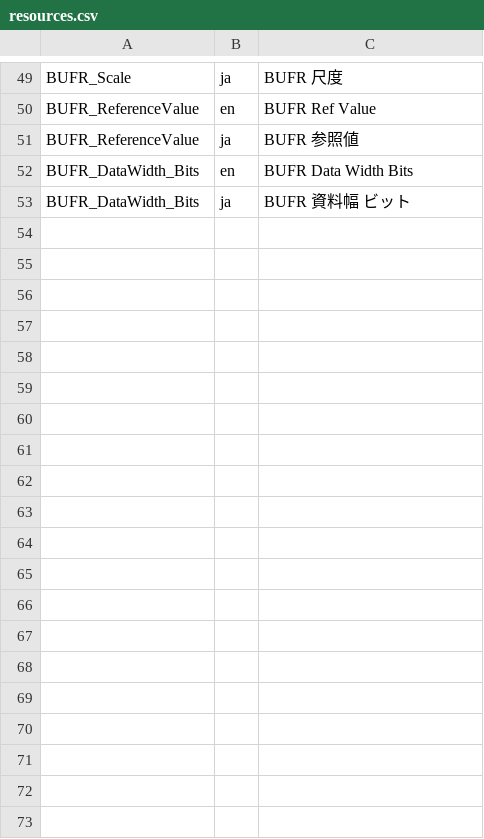
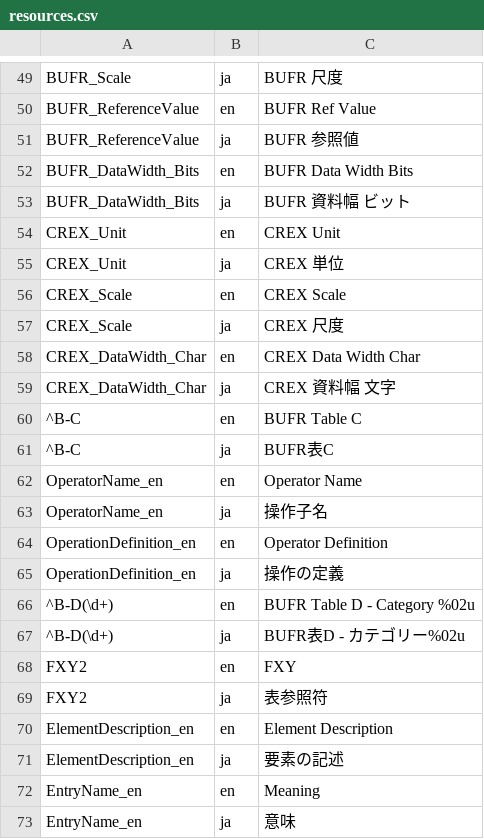
Before and after one commit to etoyoda/wmocodetables, a CSV file: resources.csv, drawn as a sheet; only a part is shown, gaps mark what is left out; the diff covers the shown part only.

```diff
--- a/resources.csv
+++ b/resources.csv
@@ -53 +53,21 @@ BUFR_DataWidth_Bits,en,BUFR Data Width Bits
 BUFR_DataWidth_Bits,ja,BUFR 資料幅 ビット
+CREX_Unit,en,CREX Unit
+CREX_Unit,ja,CREX 単位
+CREX_Scale,en,CREX Scale
+CREX_Scale,ja,CREX 尺度
+CREX_DataWidth_Char,en,CREX Data Width Char
+CREX_DataWidth_Char,ja,CREX 資料幅 文字
+^B-C,en,BUFR Table C
+^B-C,ja,BUFR表C
+OperatorName_en,en,Operator Name
+OperatorName_en,ja,操作子名
+OperationDefinition_en,en,Operator Definition
+OperationDefinition_en,ja,操作の定義
+^B-D(\d+),en,BUFR Table D - Category %02u
+^B-D(\d+),ja,BUFR表D - カテゴリー%02u
+FXY2,en,FXY
+FXY2,ja,表参照符
+ElementDescription_en,en,Element Description
+ElementDescription_en,ja,要素の記述
+EntryName_en,en,Meaning
+EntryName_en,ja,意味
```
Also changed, not shown: 10 added rows elsewhere in this file, 1 other file.
